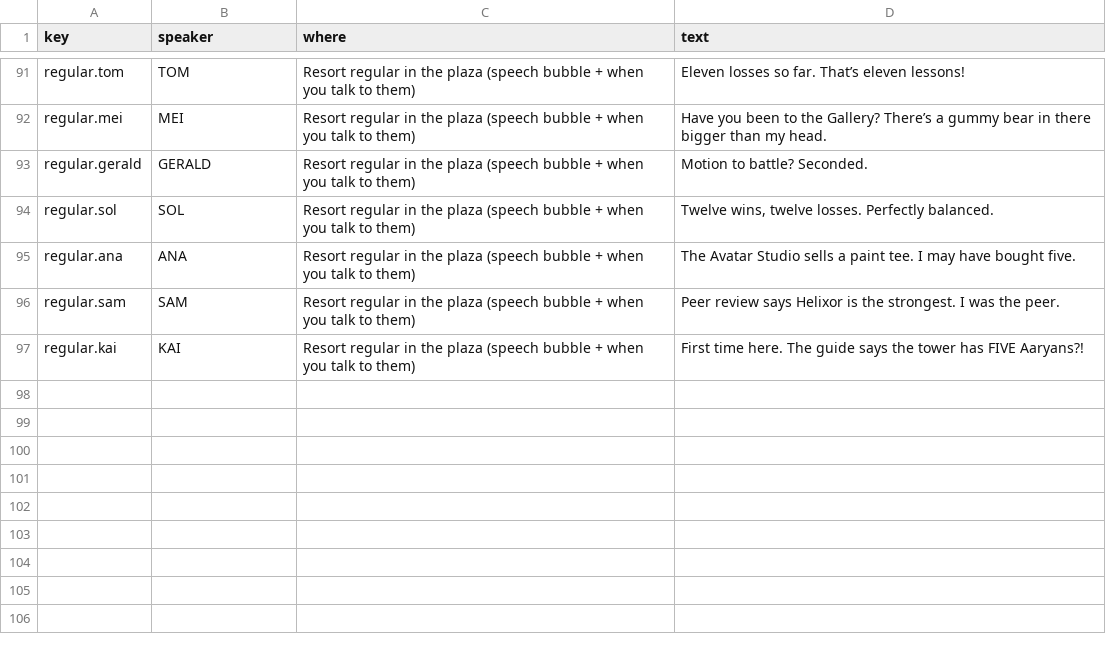
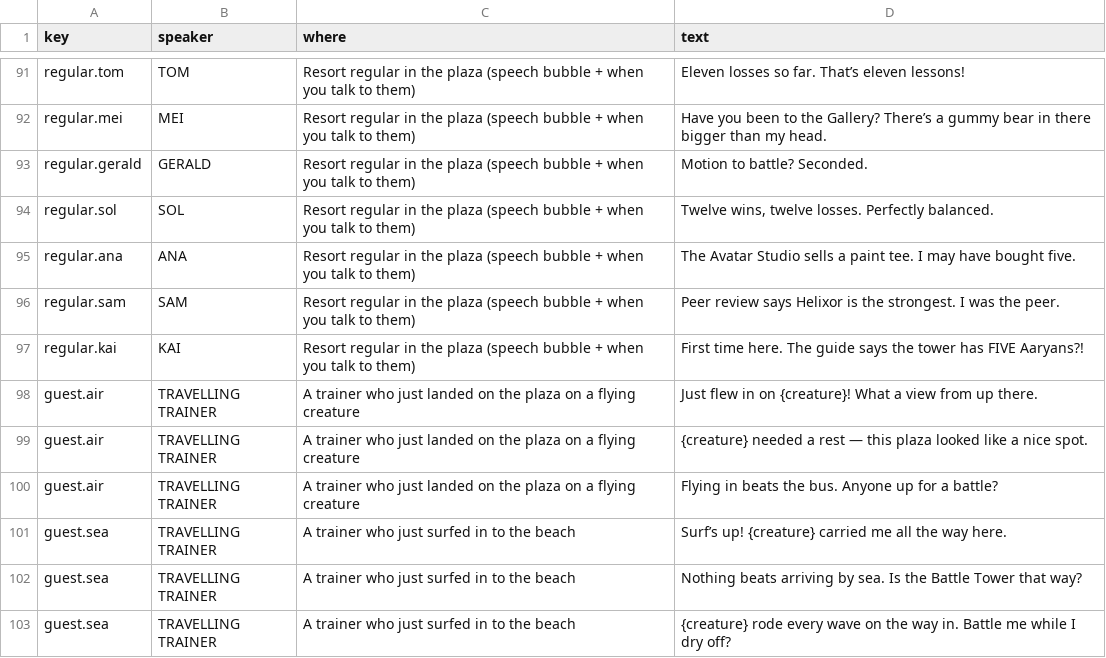
Before and after one commit to Akhant23/TrainerDex, a CSV file: src/content/dialogue.csv, drawn as a sheet; only a part is shown, gaps mark what is left out.

```diff
--- a/src/content/dialogue.csv
+++ b/src/content/dialogue.csv
@@ -97 +97,7 @@ regular.sam,SAM,Resort regular in the plaza (speech bubble + when you talk to th
 regular.kai,KAI,Resort regular in the plaza (speech bubble + when you talk to them),First time here. The guide says the tower has FIVE Aaryans?!
+guest.air,TRAVELLING TRAINER,A trainer who just landed on the plaza on a flying creature,Just flew in on {creature}! What a view from up there.
+guest.air,TRAVELLING TRAINER,A trainer who just landed on the plaza on a flying creature,{creature} needed a rest — this plaza looked like a nice spot.
+guest.air,TRAVELLING TRAINER,A trainer who just landed on the plaza on a flying creature,Flying in beats the bus. Anyone up for a battle?
+guest.sea,TRAVELLING TRAINER,A trainer who just surfed in to the beach,Surf’s up! {creature} carried me all the way here.
+guest.sea,TRAVELLING TRAINER,A trainer who just surfed in to the beach,Nothing beats arriving by sea. Is the Battle Tower that way?
+guest.sea,TRAVELLING TRAINER,A trainer who just surfed in to the beach,{creature} rode every wave on the way in. Battle me while I dry off?
```
Also changed, not shown: 33 other files.
